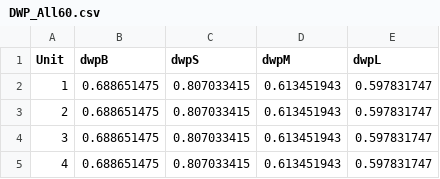
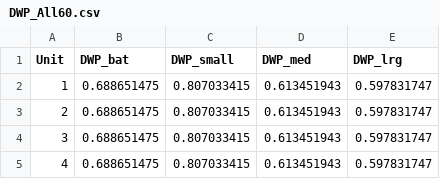
Before and after one commit to ddalthorp/GenEst, a CSV file: inst/extdata/dataset2/DWP_All60.csv, drawn as a sheet; only a part is shown.

```diff
--- a/inst/extdata/dataset2/DWP_All60.csv
+++ b/inst/extdata/dataset2/DWP_All60.csv
@@ -1,2 +1,2 @@
-Unit,dwpB,dwpS,dwpM,dwpL
+Unit,DWP_bat,DWP_small,DWP_med,DWP_lrg
 1,0.688651475,0.807033415,0.613451943,0.597831747
```
Also changed, not shown: inst/extdata/dataset2/DWP_RP120.csv.
